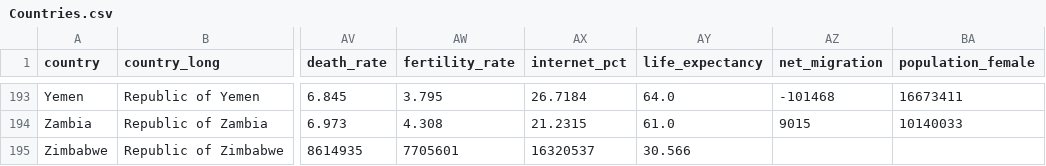
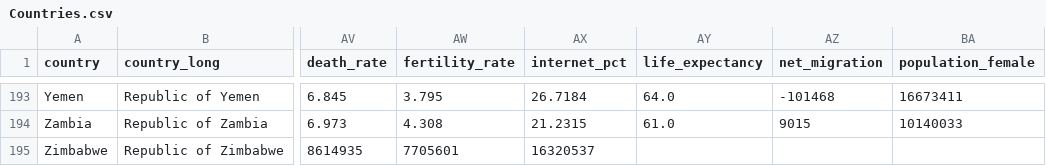
Before and after one commit to shivamdevraj02/Panda, a CSV file: Countries.csv, drawn as a sheet; only a part is shown, gaps mark what is left out; the diff names each change by its address in the sheet, - before the commit and + after, or states it on an @@ line.

Commit message:
Fix entry for Zimbabwe in Countries.csv

```diff
--- a/Countries.csv
+++ b/Countries.csv
-AY195 (life_expectancy): 30.566
+AY195 (life_expectancy): (empty)
```
